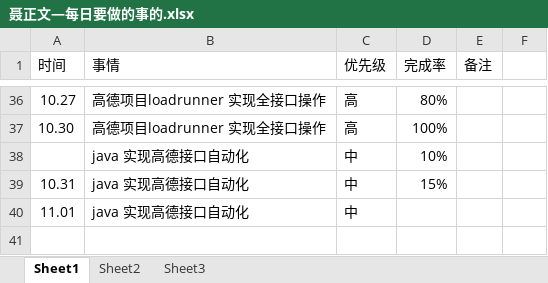
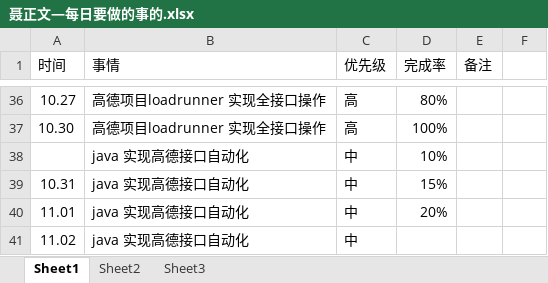
Before and after one commit to bird-start/eshop-doc, an Excel workbook: 交流管理/项目日报/聂正文—每日要做的事的.xlsx, sheet Sheet1, drawn as a sheet; only a part is shown, gaps mark what is left out; values as stored, in another font and other column widths than the file's, no borders; the diff names each change by its address in the sheet, - before the commit and + after, or states it on an @@ line.

Commit message:
xcxcxc

```diff
--- a/交流管理/项目日报/聂正文—每日要做的事的.xlsx (sheet Sheet1)
+++ b/交流管理/项目日报/聂正文—每日要做的事的.xlsx (sheet Sheet1)
-D40 (完成率): (empty)
+D40 (完成率): 20%
+row 41: 11.02 | java 实现高德接口自动化 | 中
```
